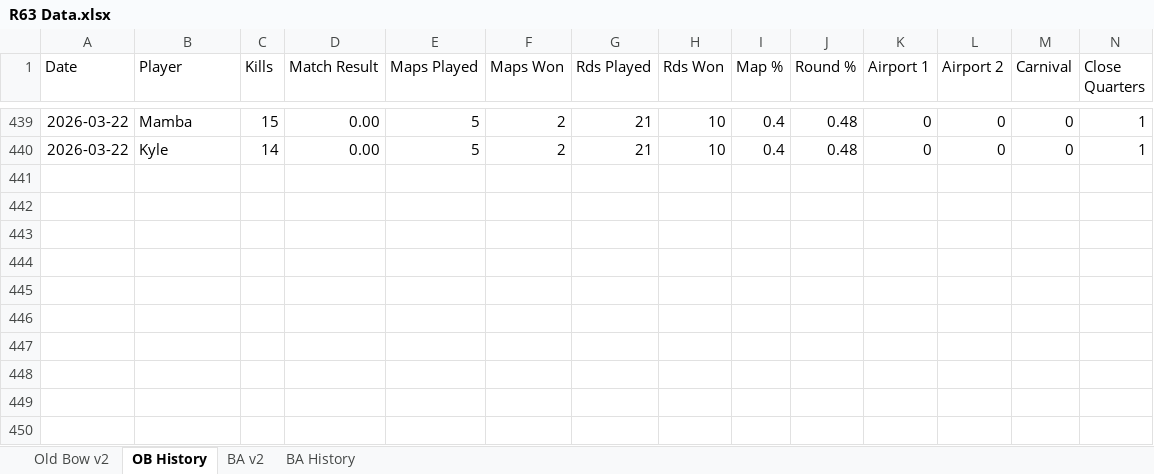
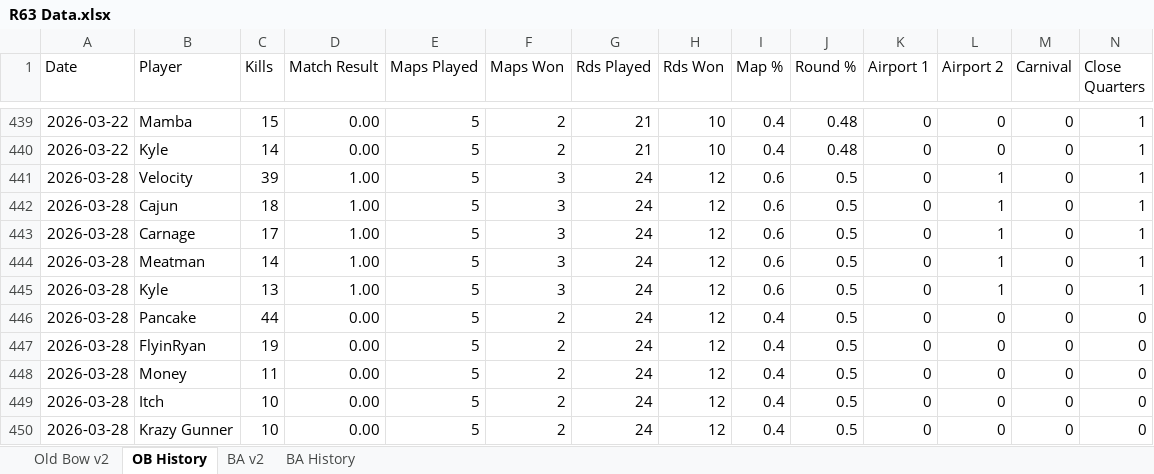
Before and after one commit to brettjmiller8-cpu/r63-stats, an Excel workbook: R63 Data.xlsx, sheet OB History, drawn as a sheet; only a part is shown, gaps mark what is left out; values as stored, in another font and other column widths than the file's, no borders; rows hold the shown columns only; the diff names each change by its address in the sheet, - before the commit and + after, or states it on an @@ line.

```diff
--- a/R63 Data.xlsx (sheet OB History)
+++ b/R63 Data.xlsx (sheet OB History)
+row 441: 2026-03-28 | Velocity | 39 | 1.00 | 5 | 3 | 24 | 12 | 0.6 | 0.5 | 0 | 1 | 0 | 1
+row 442: 2026-03-28 | Cajun | 18 | 1.00 | 5 | 3 | 24 | 12 | 0.6 | 0.5 | 0 | 1 | 0 | 1
+row 443: 2026-03-28 | Carnage | 17 | 1.00 | 5 | 3 | 24 | 12 | 0.6 | 0.5 | 0 | 1 | 0 | 1
+row 444: 2026-03-28 | Meatman | 14 | 1.00 | 5 | 3 | 24 | 12 | 0.6 | 0.5 | 0 | 1 | 0 | 1
+row 445: 2026-03-28 | Kyle | 13 | 1.00 | 5 | 3 | 24 | 12 | 0.6 | 0.5 | 0 | 1 | 0 | 1
+row 446: 2026-03-28 | Pancake | 44 | 0.00 | 5 | 2 | 24 | 12 | 0.4 | 0.5 | 0 | 0 | 0 | 0
+row 447: 2026-03-28 | FlyinRyan | 19 | 0.00 | 5 | 2 | 24 | 12 | 0.4 | 0.5 | 0 | 0 | 0 | 0
+row 448: 2026-03-28 | Money | 11 | 0.00 | 5 | 2 | 24 | 12 | 0.4 | 0.5 | 0 | 0 | 0 | 0
+row 449: 2026-03-28 | Itch | 10 | 0.00 | 5 | 2 | 24 | 12 | 0.4 | 0.5 | 0 | 0 | 0 | 0
+row 450: 2026-03-28 | Krazy Gunner | 10 | 0.00 | 5 | 2 | 24 | 12 | 0.4 | 0.5 | 0 | 0 | 0 | 0
```
Also changed, not shown: sheet BA History, sheet BA v2, sheet Old Bow v2, formulas that keep their value, 2 other files.
